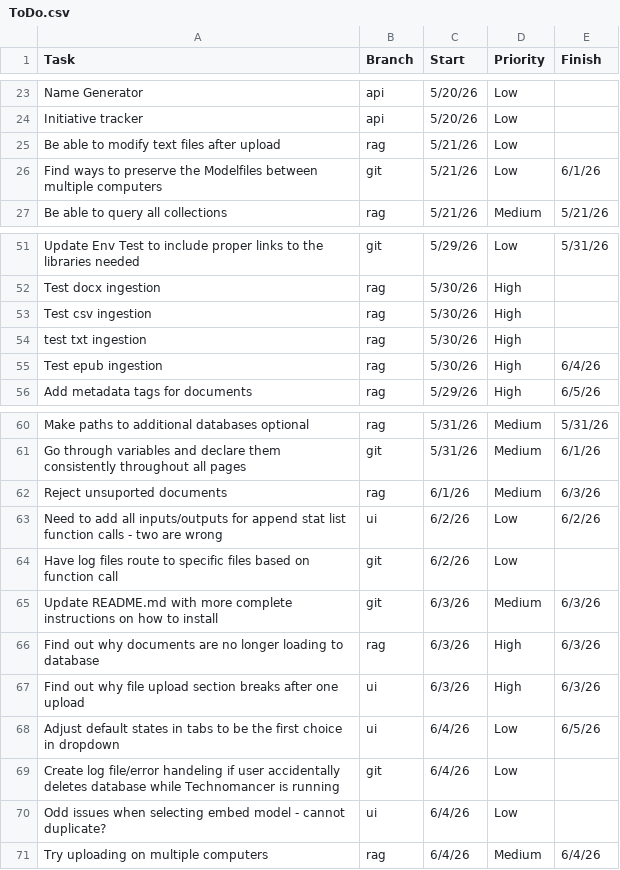
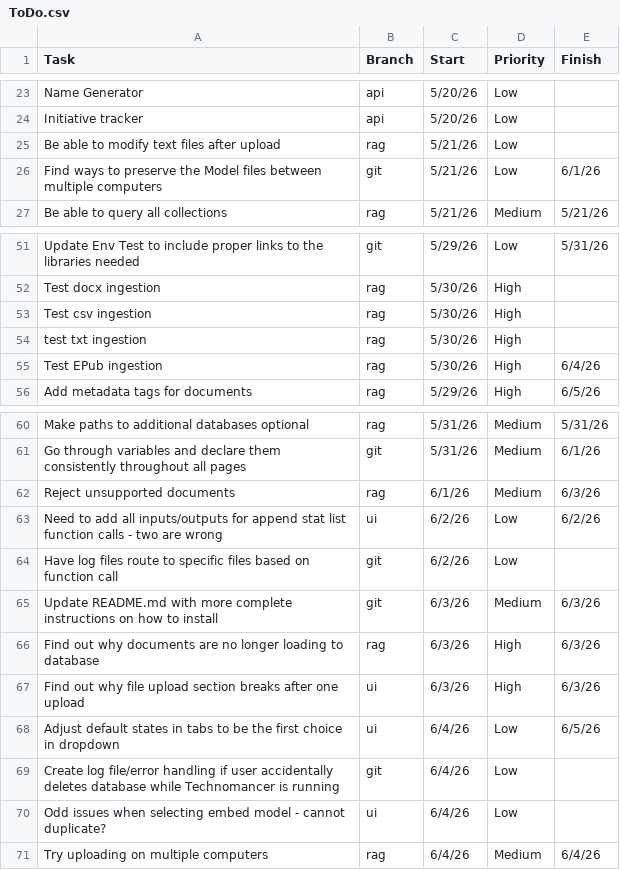
Before and after one commit to ZefCo/Technomancer, a CSV file: Issues and Tasks/ToDo.csv, drawn as a sheet; only a part is shown, gaps mark what is left out; the diff covers the shown part only.

```diff
--- a/Issues and Tasks/ToDo.csv
+++ b/Issues and Tasks/ToDo.csv
@@ -26 +26 @@ Be able to modify text files after upload
-Find ways to preserve the Modelfiles between multiple computers                                    , git   , 5/21/26, Low     , 6/1/26
+Find ways to preserve the Model files between multiple computers                                  , git   , 5/21/26, Low     , 6/1/26
@@ -55 +55 @@ test txt ingestion
-Test epub ingestion                                                                                , rag   , 5/30/26, High    , 6/4/26
+Test EPub ingestion                                                                               , rag   , 5/30/26, High    , 6/4/26
@@ -62 +62 @@ Go through variables and declare them consistently throughout all pages
-Reject unsuported documents                                                                        , rag   , 6/1/26 , Medium  , 6/3/26
+Reject unsupported documents                                                                      , rag   , 6/1/26 , Medium  , 6/3/26
@@ -69 +69 @@ Adjust default states in tabs to be the first choice in dropdown
-Create log file/error handeling if user accidentally deletes database while Technomancer is running, git   , 6/4/26 , Low     ,
+Create log file/error handling if user accidentally deletes database while Technomancer is running, git   , 6/4/26 , Low     ,
```
Also changed, not shown: 7 added rows and 19 edited cells elsewhere in this file, 1 other file.
